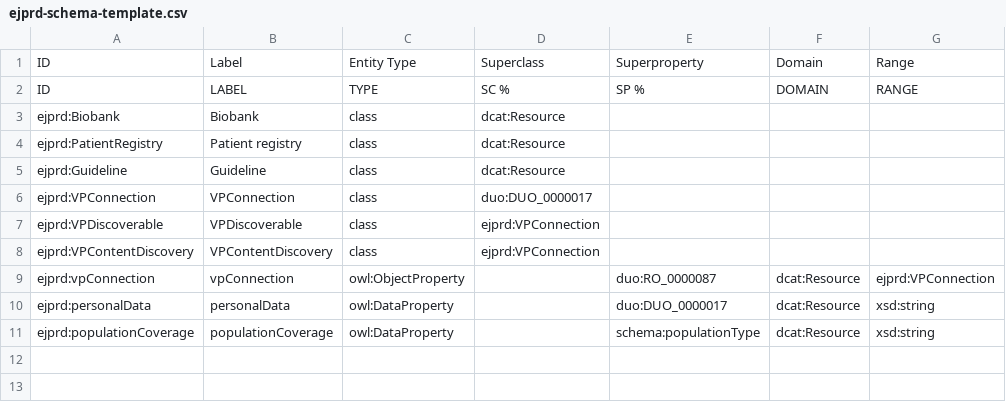
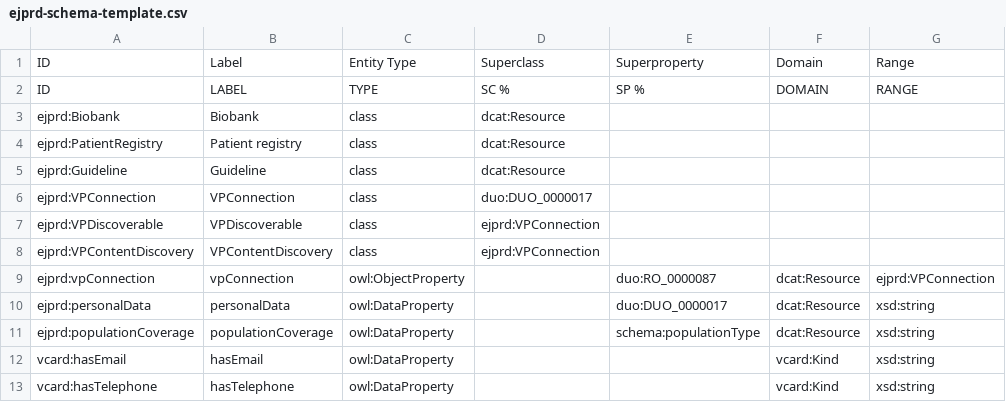
Before and after one commit to ejp-rd-vp/resource-metadata-schema-ontology, a CSV file: extension/ejprd-schema-template.csv, drawn as a sheet.

Commit message:
Made changes as discussed in meeting 30 Aug.  See resource-metadata-schema/#57 and comment https://github.com/ejp-rd-vp/resource-metadata-schema/issues/57#issuecomment-1698834650.

```diff
--- a/extension/ejprd-schema-template.csv
+++ b/extension/ejprd-schema-template.csv
@@ -11 +11,3 @@ ejprd:personalData,personalData,owl:DataProperty,,duo:DUO_0000017,dcat:Resource,
 ejprd:populationCoverage,populationCoverage,owl:DataProperty,,schema:populationType,dcat:Resource,xsd:string
+vcard:hasEmail,hasEmail,owl:DataProperty,,,vcard:Kind,xsd:string
+vcard:hasTelephone,hasTelephone,owl:DataProperty,,,vcard:Kind,xsd:string
```
Also changed, not shown: 15 other files.
